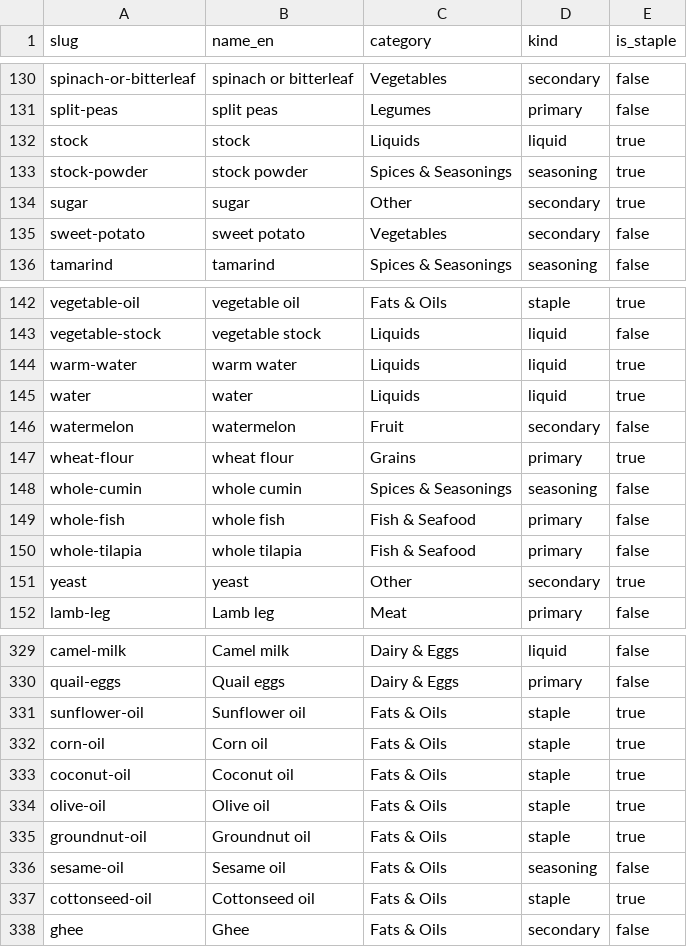
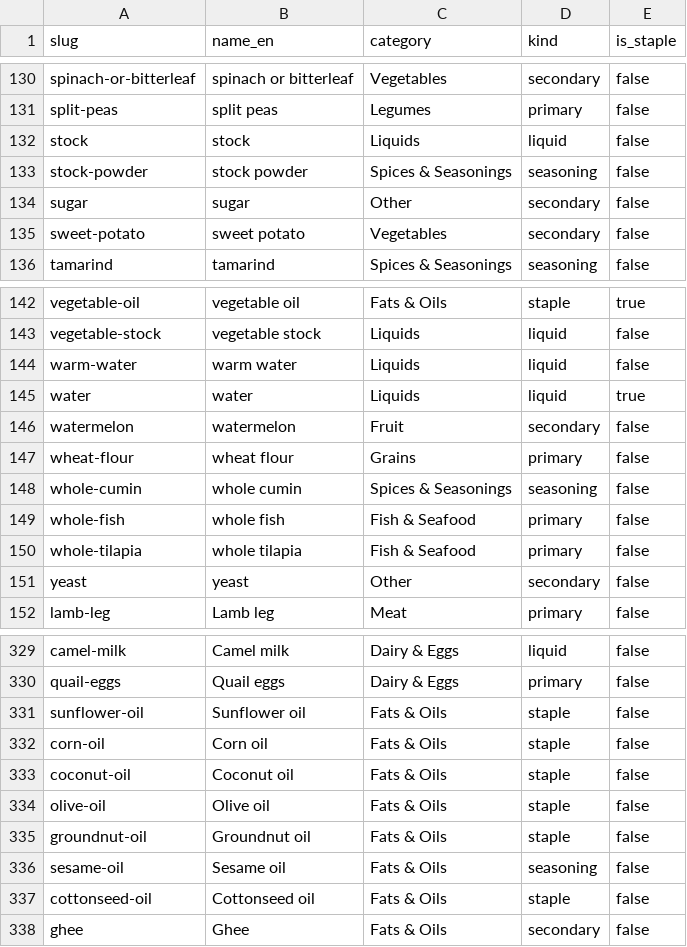
Before and after one commit to FlavorFind/ff-engine, a CSV file: data/seeds/ingredients.csv, drawn as a sheet; only a part is shown, gaps mark what is left out; the diff covers the shown part only.

Commit message:
feat: E59b — staples audit (fix is_staple flags + audit_staples command)
## E59b — Staples audit

Fixes the `is_staple` flags before any further steps build on top of
them.

### Problem
26 ingredients were flagged as staples, including `maize-flour`,
`flour`, `sugar`, `butter`, all specific oil variants, and `yeast`.
These are recipe ingredients, not universally-present kitchen staples.
The finder was treating them as always-present, inflating match scores.

### Fix
**Migration `0003_e59b_staples_audit`:**
- Clears `is_staple=True` on all 26 current staples
- Sets `is_staple=True` on exactly 6 correct staples: `water`, `salt`,
`iodized-salt`, `cooking-oil`, `vegetable-oil`, `black-pepper`

**`audit_staples` management command:**
- Lists all staples with ✓/⚠ per ingredient
- Warns if any staple is the `primary` role in a dish (misclassification
signal)
- Warns on unexpected slugs; errors on missing expected slugs
- `--fail-on-warn` flag for CI use

### Tests
- Migration state: exactly 6 staples, correct slugs, parametrised checks
for all 20 removed slugs
- Command: clean DB passes, warns on primary misuse, warns on unexpected
slug, `--fail-on-warn` exits 1

### Golden set
160/200 (80%) — unchanged from pre-branch. All failures are pre-existing
data gaps (missing ingredients: chicken, kale, quinoa, etc.; potato
ambiguity). Zero failures introduced by this change.

```diff
--- a/data/seeds/ingredients.csv
+++ b/data/seeds/ingredients.csv
@@ -131,5 +131,5 @@ spinach-or-bitterleaf,spinach or bitterleaf,Vegetables,secondary,false
 split-peas,split peas,Legumes,primary,false
-stock,stock,Liquids,liquid,true
-stock-powder,stock powder,Spices & Seasonings,seasoning,true
-sugar,sugar,Other,secondary,true
+stock,stock,Liquids,liquid,false
+stock-powder,stock powder,Spices & Seasonings,seasoning,false
+sugar,sugar,Other,secondary,false
 sweet-potato,sweet potato,Vegetables,secondary,false
@@ -143,6 +143,6 @@ vegetable-oil,vegetable oil,Fats & Oils,staple,true
 vegetable-stock,vegetable stock,Liquids,liquid,false
-warm-water,warm water,Liquids,liquid,true
+warm-water,warm water,Liquids,liquid,false
 water,water,Liquids,liquid,true
 watermelon,watermelon,Fruit,secondary,false
-wheat-flour,wheat flour,Grains,primary,true
+wheat-flour,wheat flour,Grains,primary,false
 whole-cumin,whole cumin,Spices & Seasonings,seasoning,false
@@ -150,3 +150,3 @@ whole-fish,whole fish,Fish & Seafood,primary,false
 whole-tilapia,whole tilapia,Fish & Seafood,primary,false
-yeast,yeast,Other,secondary,true
+yeast,yeast,Other,secondary,false
 lamb-leg,Lamb leg,Meat,primary,false
@@ -330,9 +330,9 @@ camel-milk,Camel milk,Dairy & Eggs,liquid,false
 quail-eggs,Quail eggs,Dairy & Eggs,primary,false
-sunflower-oil,Sunflower oil,Fats & Oils,staple,true
-corn-oil,Corn oil,Fats & Oils,staple,true
-coconut-oil,Coconut oil,Fats & Oils,staple,true
-olive-oil,Olive oil,Fats & Oils,staple,true
-groundnut-oil,Groundnut oil,Fats & Oils,staple,true
+sunflower-oil,Sunflower oil,Fats & Oils,staple,false
+corn-oil,Corn oil,Fats & Oils,staple,false
+coconut-oil,Coconut oil,Fats & Oils,staple,false
+olive-oil,Olive oil,Fats & Oils,staple,false
+groundnut-oil,Groundnut oil,Fats & Oils,staple,false
 sesame-oil,Sesame oil,Fats & Oils,seasoning,false
-cottonseed-oil,Cottonseed oil,Fats & Oils,staple,true
+cottonseed-oil,Cottonseed oil,Fats & Oils,staple,false
 ghee,Ghee,Fats & Oils,secondary,false
```
Also changed, not shown: 8 edited cells elsewhere in this file, 3 other files.
